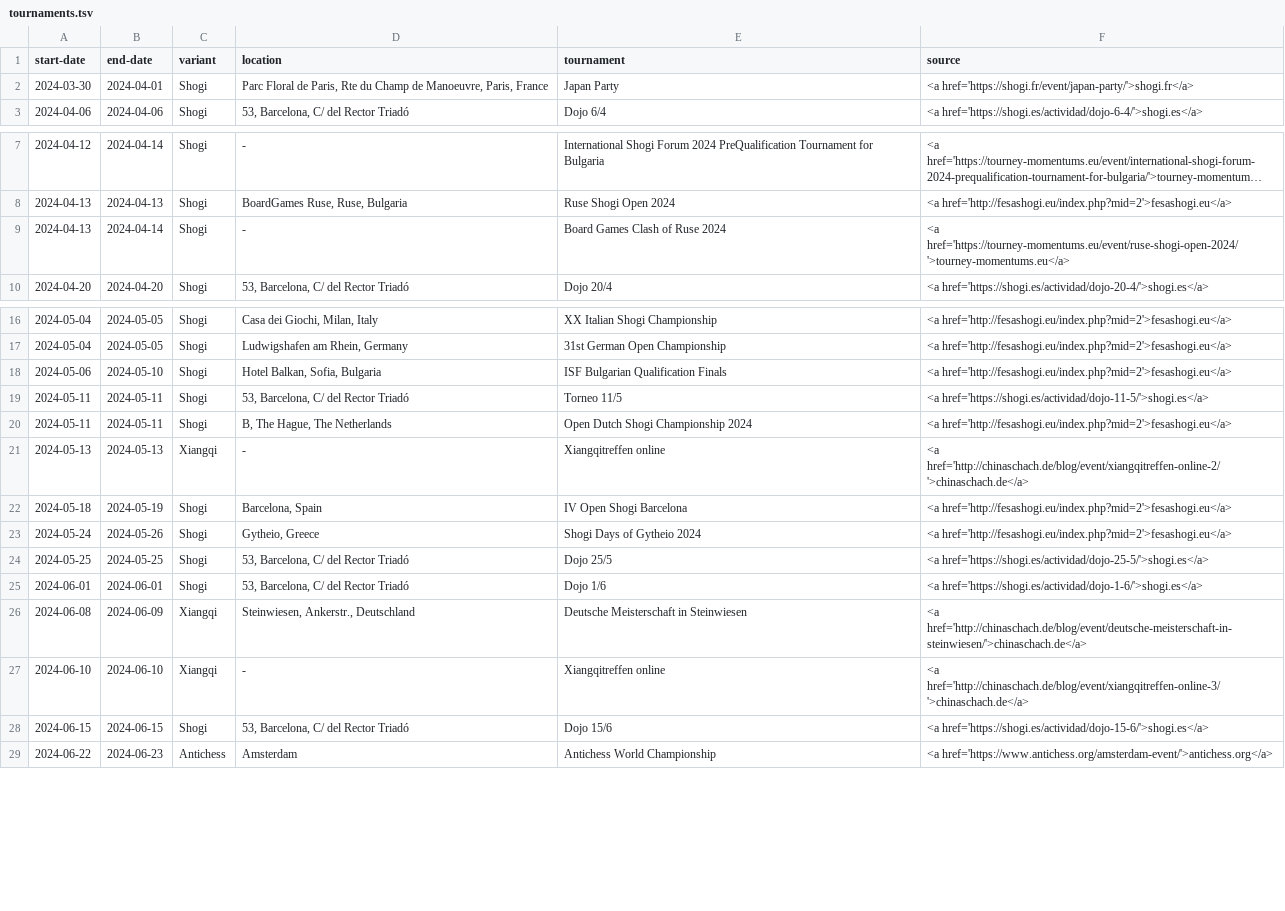
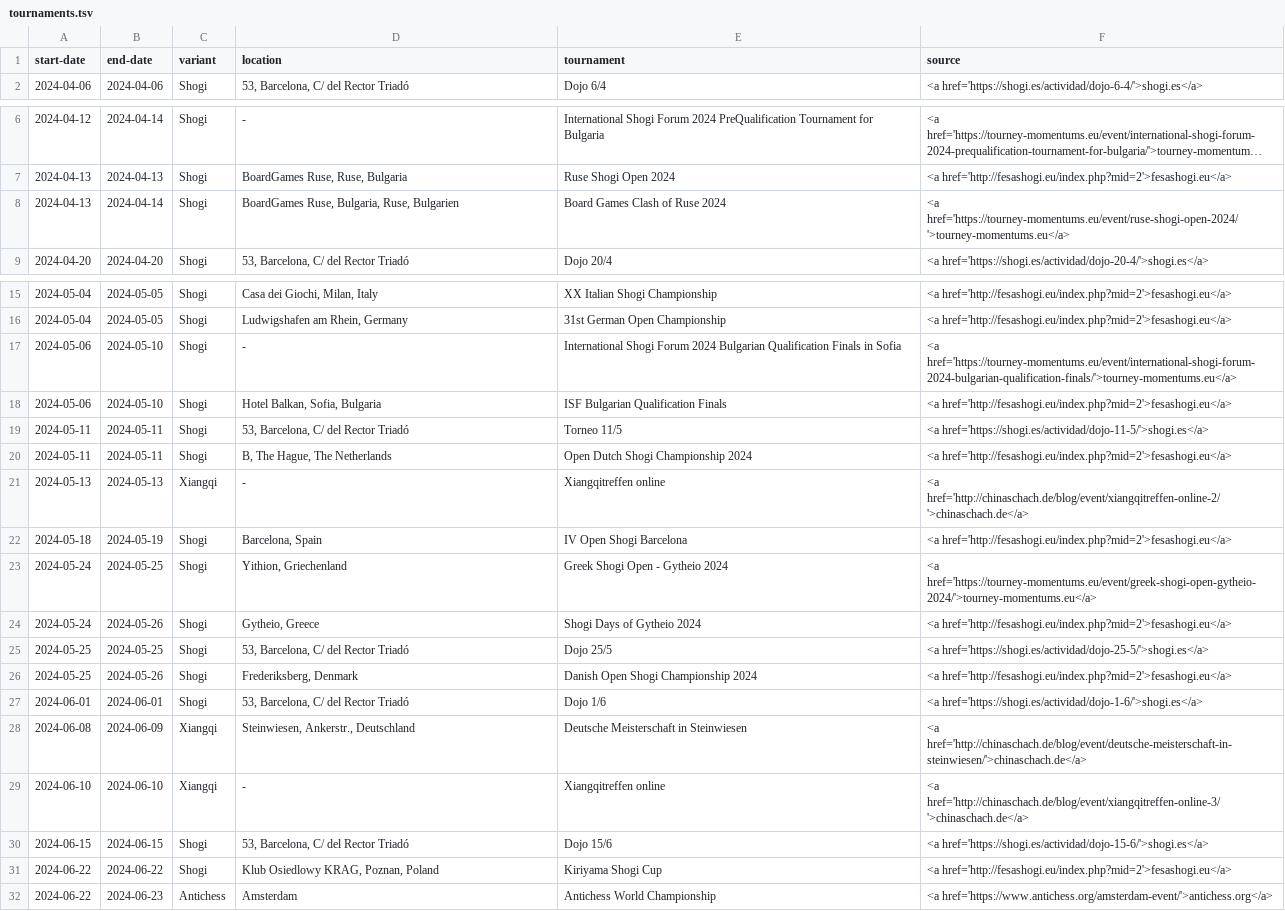
Before and after one commit to chess-variants/chess-variants.github.io, a TSV file: _data/tournaments.tsv, drawn as a sheet; only a part is shown, gaps mark what is left out; long unchanged cells end in ….

```diff
--- a/_data/tournaments.tsv
+++ b/_data/tournaments.tsv
@@ -1,3 +1,2 @@
 start-date	end-date	variant	location	tournament	source
-2024-03-30	2024-04-01	Shogi	Parc Floral de Paris, Rte du Champ de Manoeuvre, Paris, France	Japan Party	<a href='https://shogi.fr/event/japan-party/'>shogi.fr</a>
 2024-04-06	2024-04-06	Shogi	53, Barcelona, C/ del Rector Triadó	Dojo 6/4	<a href='https://shogi.es/actividad/dojo-6-4/'>shogi.es</a>
@@ -8,3 +7,3 @@ start-date	end-date	variant	location	tournament	source
 2024-04-13	2024-04-13	Shogi	BoardGames Ruse, Ruse, Bulgaria	Ruse Shogi Open 2024	<a href='http://fesashogi.eu/index.php?mid=2'>fesashogi.eu</a>
-2024-04-13	2024-04-14	Shogi	-	Board Games Clash of Ruse 2024	<a href='https://tourney-momentums.eu/event/ruse-shogi-open-2024/'>tourney-momentums.eu</a>
+2024-04-13	2024-04-14	Shogi	BoardGames Ruse, Bulgaria, Ruse, Bulgarien	Board Games Clash of Ruse 2024	<a href='https://tourney-momentums.eu/event/ruse-shogi-open-2024/'>tourney-momentums.eu</a>
 2024-04-20	2024-04-20	Shogi	53, Barcelona, C/ del Rector Triadó	Dojo 20/4	<a href='https://shogi.es/actividad/dojo-20-4/'>shogi.es</a>
@@ -17,2 +16,3 @@ start-date	end-date	variant	location	tournament	source
 2024-05-04	2024-05-05	Shogi	Ludwigshafen am Rhein, Germany	31st German Open Championship	<a href='http://fesashogi.eu/index.php?mid=2'>fesashogi.eu</a>
+2024-05-06	2024-05-10	Shogi	-	International Shogi Forum 2024 Bulgarian Qualification Finals in Sofia	<a href='https://tourney-momentums.eu/event/international-shogi-forum-2024-bulgarian-qualification-finals/'>tourney-momentums.eu</a>
 2024-05-06	2024-05-10	Shogi	Hotel Balkan, Sofia, Bulgaria	ISF Bulgarian Qualification Finals	<a href='http://fesashogi.eu/index.php?mid=2'>fesashogi.eu</a>
@@ -22,4 +22,6 @@ start-date	end-date	variant	location	tournament	source
 2024-05-18	2024-05-19	Shogi	Barcelona, Spain	IV Open Shogi Barcelona	<a href='http://fesashogi.eu/index.php?mid=2'>fesashogi.eu</a>
+2024-05-24	2024-05-25	Shogi	Yithion, Griechenland	Greek Shogi Open - Gytheio 2024	<a href='https://tourney-momentums.eu/event/greek-shogi-open-gytheio-2024/'>tourney-momentums.eu</a>
 2024-05-24	2024-05-26	Shogi	Gytheio, Greece	Shogi Days of Gytheio 2024	<a href='http://fesashogi.eu/index.php?mid=2'>fesashogi.eu</a>
 2024-05-25	2024-05-25	Shogi	53, Barcelona, C/ del Rector Triadó	Dojo 25/5	<a href='https://shogi.es/actividad/dojo-25-5/'>shogi.es</a>
+2024-05-25	2024-05-26	Shogi	Frederiksberg, Denmark	Danish Open Shogi Championship 2024	<a href='http://fesashogi.eu/index.php?mid=2'>fesashogi.eu</a>
 2024-06-01	2024-06-01	Shogi	53, Barcelona, C/ del Rector Triadó	Dojo 1/6	<a href='https://shogi.es/actividad/dojo-1-6/'>shogi.es</a>
@@ -28,2 +30,3 @@ start-date	end-date	variant	location	tournament	source
 2024-06-15	2024-06-15	Shogi	53, Barcelona, C/ del Rector Triadó	Dojo 15/6	<a href='https://shogi.es/actividad/dojo-15-6/'>shogi.es</a>
+2024-06-22	2024-06-22	Shogi	Klub Osiedlowy KRAG, Poznan, Poland	Kiriyama Shogi Cup	<a href='http://fesashogi.eu/index.php?mid=2'>fesashogi.eu</a>
 2024-06-22	2024-06-23	Antichess	Amsterdam	Antichess World Championship	<a href='https://www.antichess.org/amsterdam-event/'>antichess.org</a>
```
